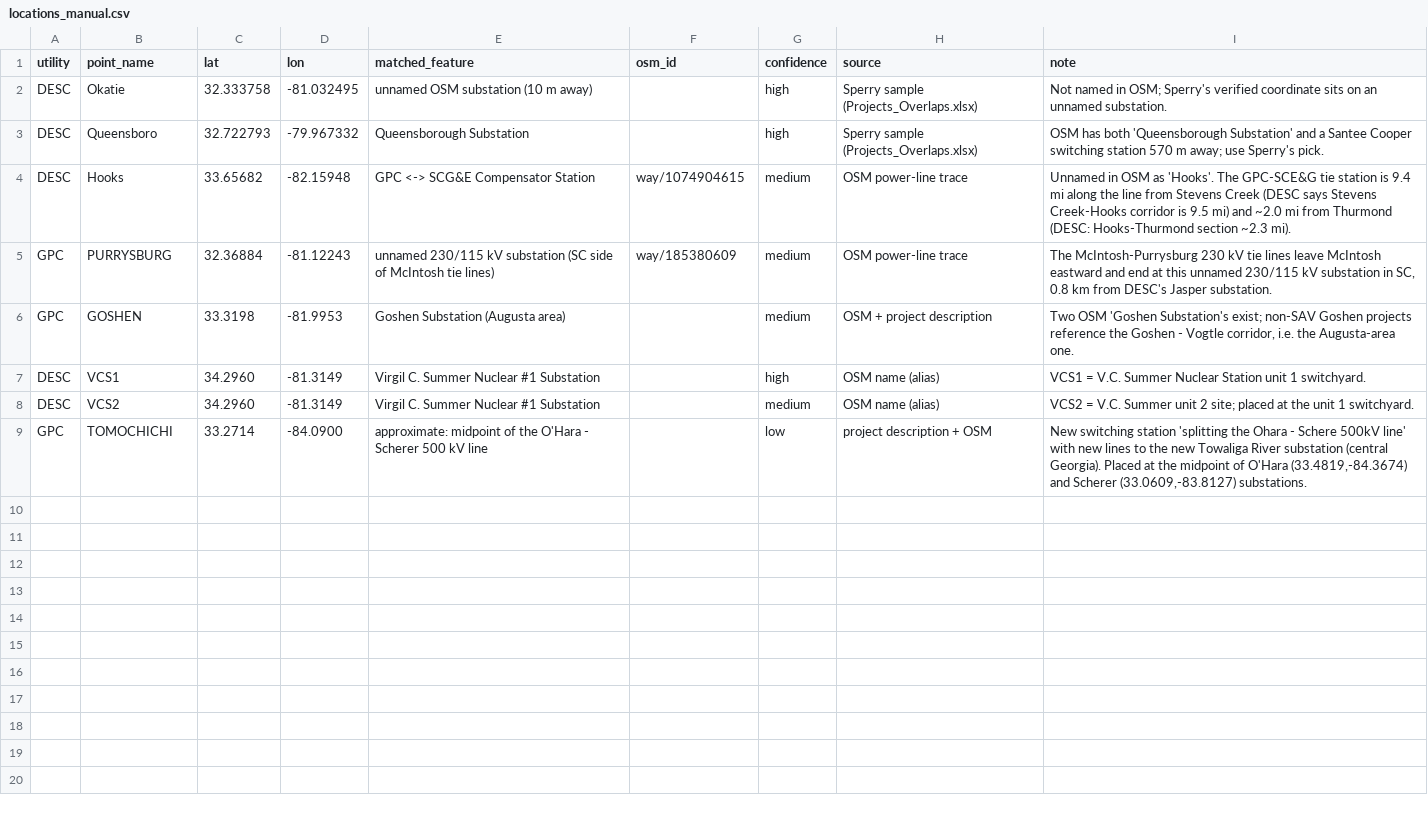
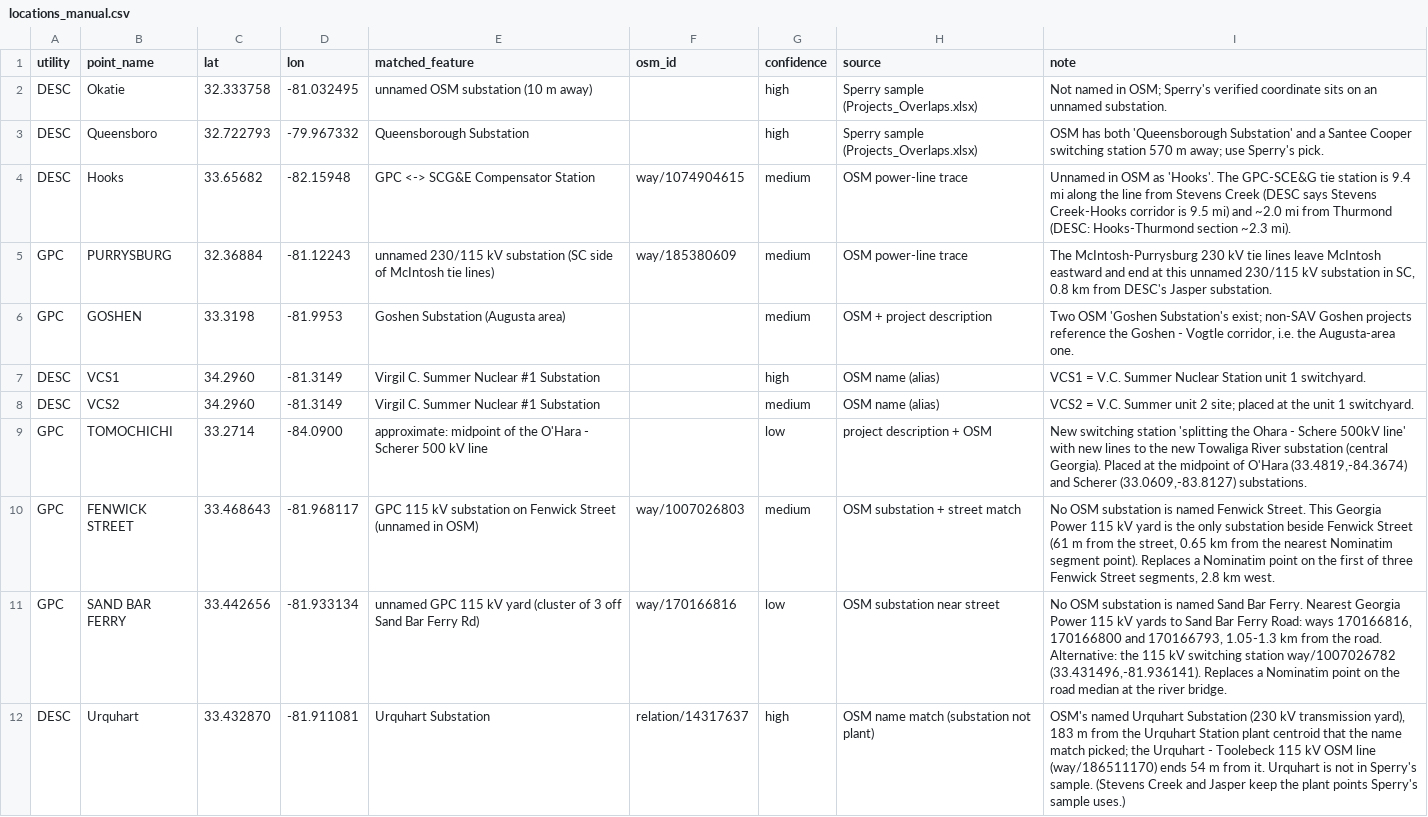
Before and after one commit to jasc1204/shellhacks-2026, a CSV file: data/overrides/locations_manual.csv, drawn as a sheet; the diff names each change by its address in the sheet, - before the commit and + after, or states it on an @@ line.

Commit message:
Rank by distance tier, then timing; fix #4's Georgia Power ends
- Ranking follows the spec: tier first, then build timing (overlapping
  windows, then the smaller gap), then the exact distance. The score
  stays as a displayed number but no longer reorders across tiers
  (105 tier inversions before, 0 now). The two touching Thurmond Dam
  pairs are #1 and #2 (Sperry's own OVL_1); Jasper - McIntosh is #3
- Locations, from the correctness audit: FENWICK STREET and SAND BAR
  FERRY move from Nominatim street points to the Georgia Power 115 kV
  yards (DESC_35 x GPC_16007 is now 2.32 km, still Tier 3), and
  Urquhart moves from the plant centroid to Urquhart Substation.
  Jasper and Stevens Creek keep the points Sperry's sample uses
- Tiers 2-4 use "under" as the spec words them (no pair changes)
- Exports: the Sperry-format CSV gains closest_mi; the KML drops the
  score and describes the new order
- 3D levels rebuilt with the new ranks and ends; duplicate towers from
  parallel OSM ways merged (94 in Augusta, 103 in Savannah); the scene
  tier 1 metadata now says 0.25 km
- Docs: the new #1 story, the ranking wording, the GEOGRAPHIC /
  TIMELINE / BOTH filters; fly-in mentions removed

```diff
--- a/data/overrides/locations_manual.csv
+++ b/data/overrides/locations_manual.csv
+row 10: GPC | FENWICK STREET | 33.468643 | -81.968117 | GPC 115 kV substation on Fenwick Street (unnamed in OSM) | way/1007026803 | medium | OSM substation + street match | No OSM substation is named Fenwick Street. This Georgia Power 115 kV yard is the only substation beside Fenwick Street (61 m from the street, 0.65 km from the nearest Nominatim segment point). Replaces a Nominatim point on the first of three Fenwick Street segments, 2.8 km west.
+row 11: GPC | SAND BAR FERRY | 33.442656 | -81.933134 | unnamed GPC 115 kV yard (cluster of 3 off Sand Bar Ferry Rd) | way/170166816 | low | OSM substation near street | No OSM substation is named Sand Bar Ferry. Nearest Georgia Power 115 kV yards to Sand Bar Ferry Road: ways 170166816, 170166800 and 170166793, 1.05-1.3 km from the road. Alternative: the 115 kV switching station way/1007026782 (33.431496,-81.936141). Replaces a Nominatim point on the road median at the river bridge.
+row 12: DESC | Urquhart | 33.432870 | -81.911081 | Urquhart Substation | relation/14317637 | high | OSM name match (substation not plant) | OSM's named Urquhart Substation (230 kV transmission yard), 183 m from the Urquhart Station plant centroid that the name match picked; the Urquhart - Toolebeck 115 kV OSM line (way/186511170) ends 54 m from it. Urquhart is not in Sperry's sample. (Stevens Creek and Jasper keep the plant points Sperry's sample uses.)
```
Also changed, not shown: data/overrides/project_points.csv, web/public/data/overlaps_sperry_format.csv, 29 other files.
